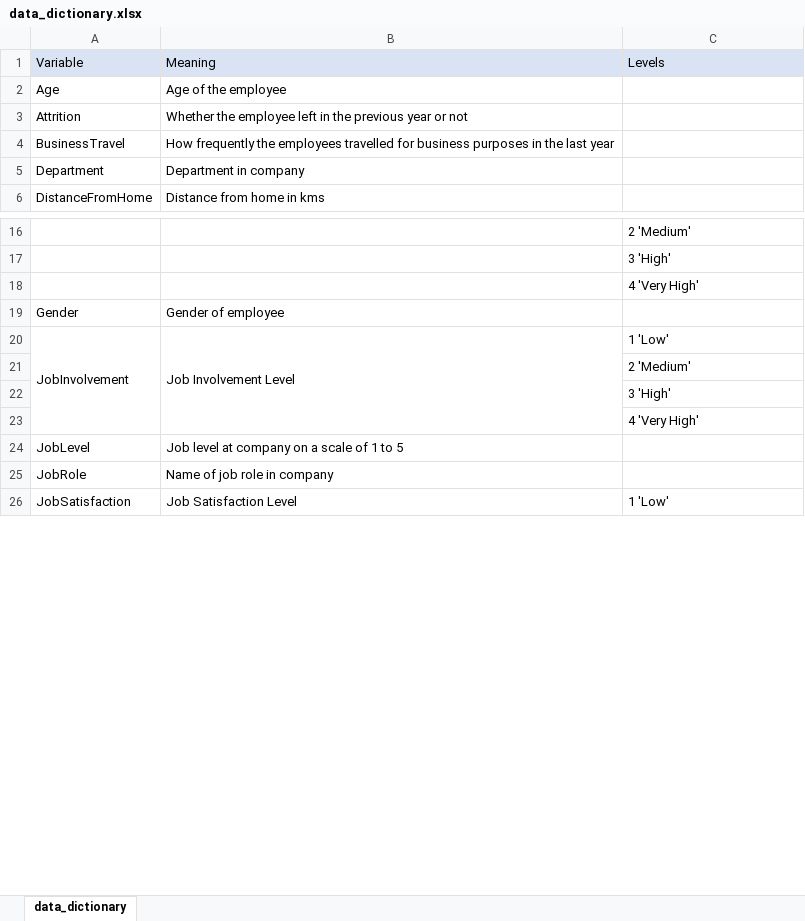
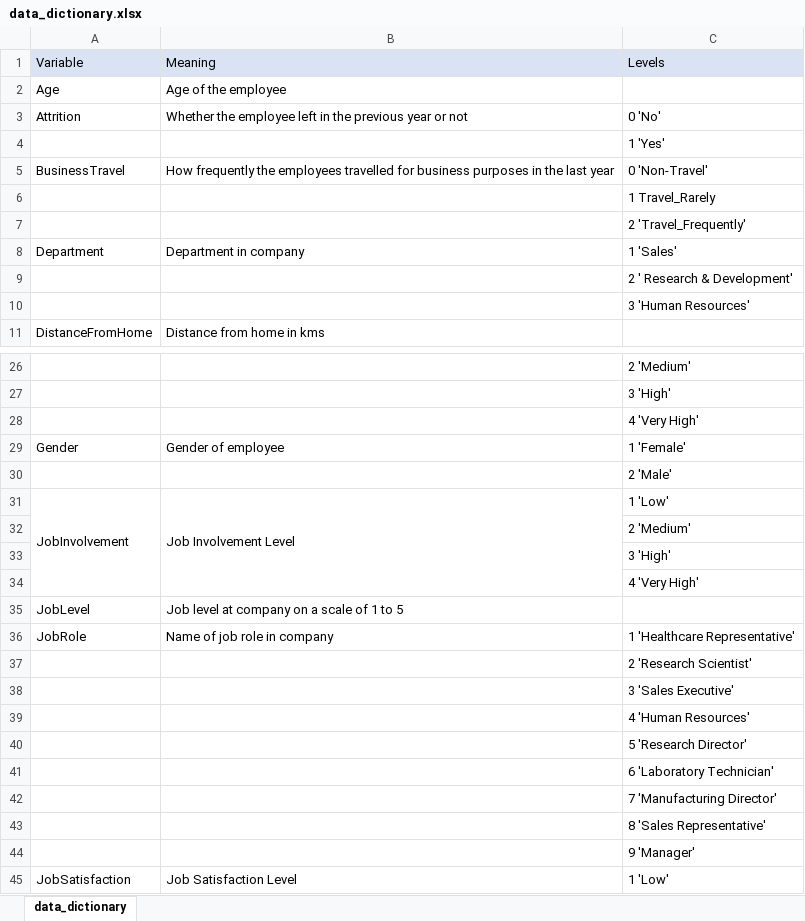
Before and after one commit to Anthony-Davey/Project2-ETL, an Excel workbook: resources/data_dictionary.xlsx, sheet data_dictionary, drawn as a sheet; only a part is shown, gaps mark what is left out; values as stored, in another font and other column widths than the file's, no borders; addresses are those after the commit; the diff covers the shown part only; the diff names each change by its address in the sheet, - before the commit and + after, or states it on an @@ line.

```diff
--- a/resources/data_dictionary.xlsx (sheet data_dictionary)
+++ b/resources/data_dictionary.xlsx (sheet data_dictionary)
-C3: (empty)
+C3: 0 'No'
+row 4:  |  | 1 'Yes'
-C5: (empty)
+C5: 0 'Non-Travel'
+row 6:  |  | 1 Travel_Rarely
+row 7:  |  | 2 'Travel_Frequently'
-C8: (empty)
+C8: 1 'Sales'
+row 9:  |  | 2 ' Research & Development'
+row 10:  |  | 3 'Human Resources'
-C29: (empty)
+C29: 1 'Female'
+row 30:  |  | 2 'Male'
-C36: (empty)
+C36: 1 'Healthcare Representative'
+row 37:  |  | 2 'Research Scientist'
+row 38:  |  | 3 'Sales Executive'
+row 39:  |  | 4 'Human Resources'
+row 40:  |  | 5 'Research Director'
+row 41:  |  | 6 'Laboratory Technician'
+row 42:  |  | 7 'Manufacturing Director'
+row 43:  |  | 8 'Sales Representative'
+row 44:  |  | 9 'Manager'
```
Also changed, not shown: 5 added rows and 1 edited cell elsewhere in this sheet, 3 other files.
